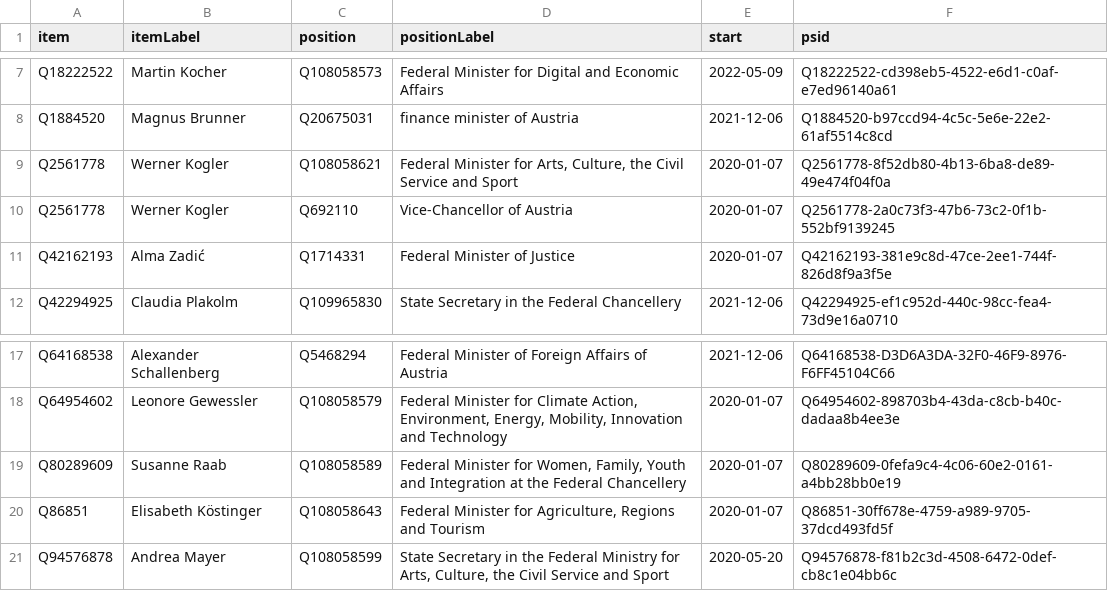
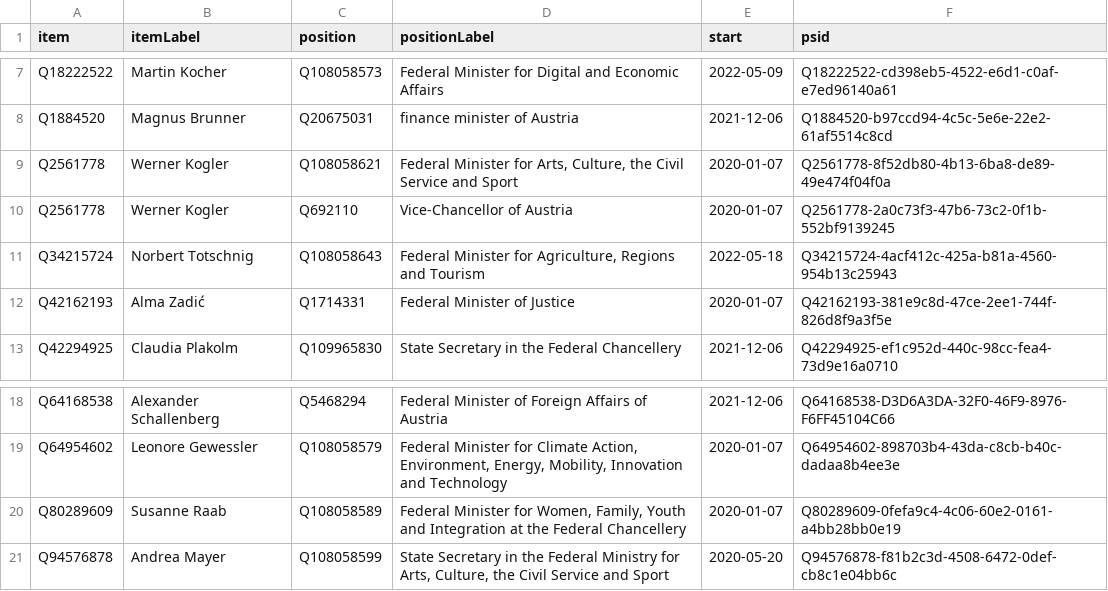
Before and after one commit to every-politician-scrapers/austria-cabinet, a CSV file: wikidata/results/current-cabinet.csv, drawn as a sheet; only a part is shown, gaps mark what is left out.

Commit message:
Run SPARQL queries

```diff
--- a/wikidata/results/current-cabinet.csv
+++ b/wikidata/results/current-cabinet.csv
@@ -10,2 +10,3 @@ Q2561778,Werner Kogler,Q108058621,"Federal Minister for Arts, Culture, the Civil
 Q2561778,Werner Kogler,Q692110,Vice-Chancellor of Austria,2020-01-07,Q2561778-2a0c73f3-47b6-73c2-0f1b-552bf9139245
+Q34215724,Norbert Totschnig,Q108058643,"Federal Minister for Agriculture, Regions and Tourism",2022-05-18,Q34215724-4acf412c-425a-b81a-4560-954b13c25943
 Q42162193,Alma Zadić,Q1714331,Federal Minister of Justice,2020-01-07,Q42162193-381e9c8d-47ce-2ee1-744f-826d8f9a3f5e
@@ -19,3 +20,2 @@ Q64954602,Leonore Gewessler,Q108058579,"Federal Minister for Climate Action, Env
 Q80289609,Susanne Raab,Q108058589,"Federal Minister for Women, Family, Youth and Integration at the Federal Chancellery",2020-01-07,Q80289609-0fefa9c4-4c06-60e2-0161-a4bb28bb0e19
-Q86851,Elisabeth Köstinger,Q108058643,"Federal Minister for Agriculture, Regions and Tourism",2020-01-07,Q86851-30ff678e-4759-a989-9705-37dcd493fd5f
 Q94576878,Andrea Mayer,Q108058599,"State Secretary in the Federal Ministry for Arts, Culture, the Civil Service and Sport",2020-05-20,Q94576878-f81b2c3d-4508-6472-0def-cb8c1e04bb6c
```
